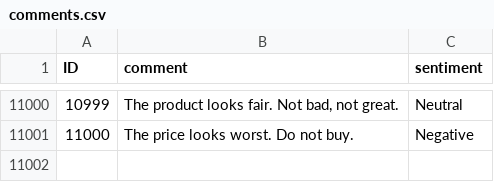
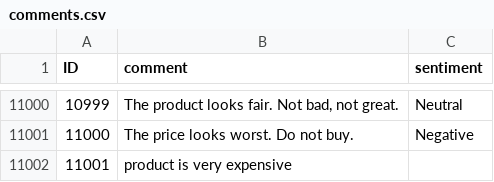
Before and after one commit to RishabhDev676/social-media-analytics, a CSV file: data/raw/comments.csv, drawn as a sheet; only a part is shown, gaps mark what is left out.

```diff
--- a/data/raw/comments.csv
+++ b/data/raw/comments.csv
@@ -11001 +11001,2 @@ ID,comment,sentiment
 11000,The price looks worst. Do not buy.,Negative
+11001,product is very expensive,
```
Also changed, not shown: 11 other files.
